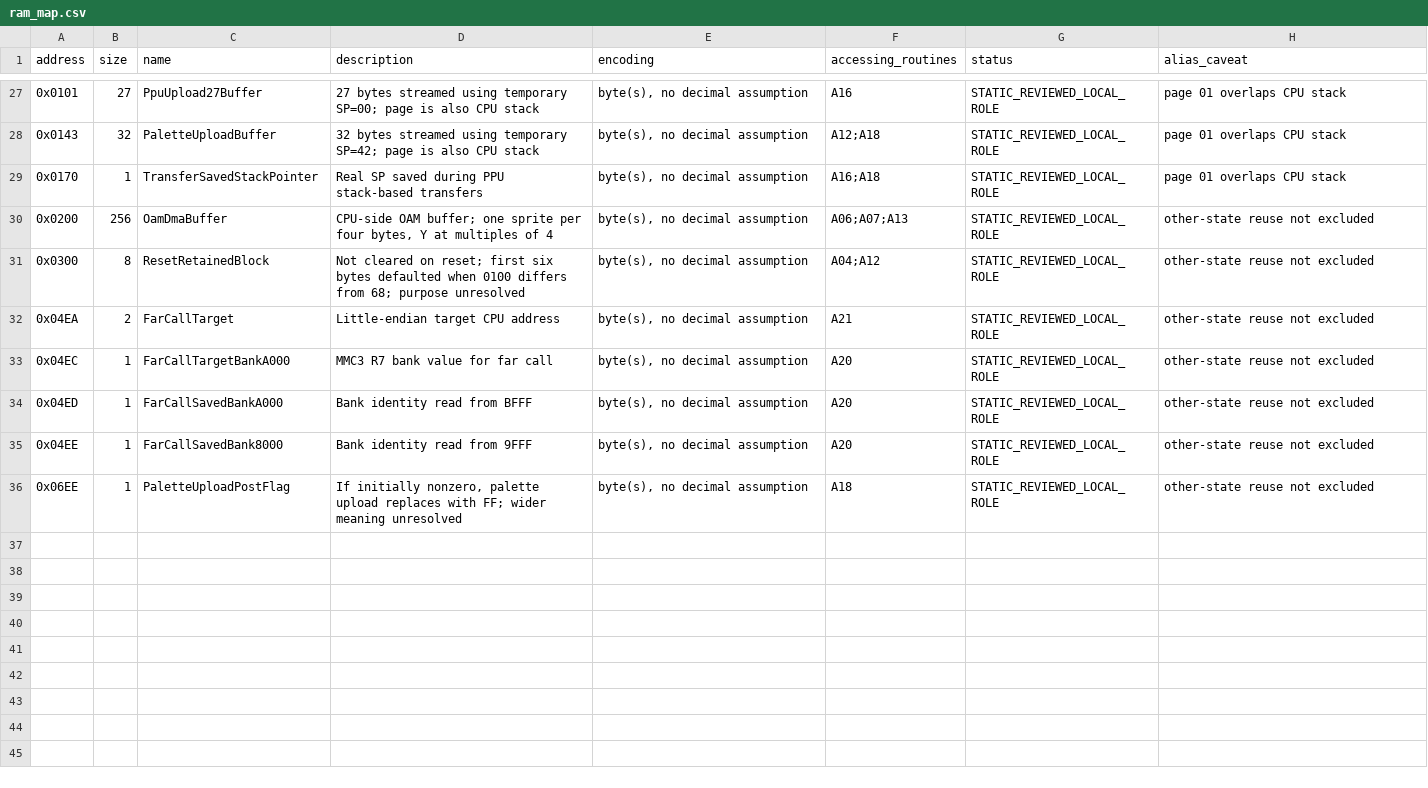
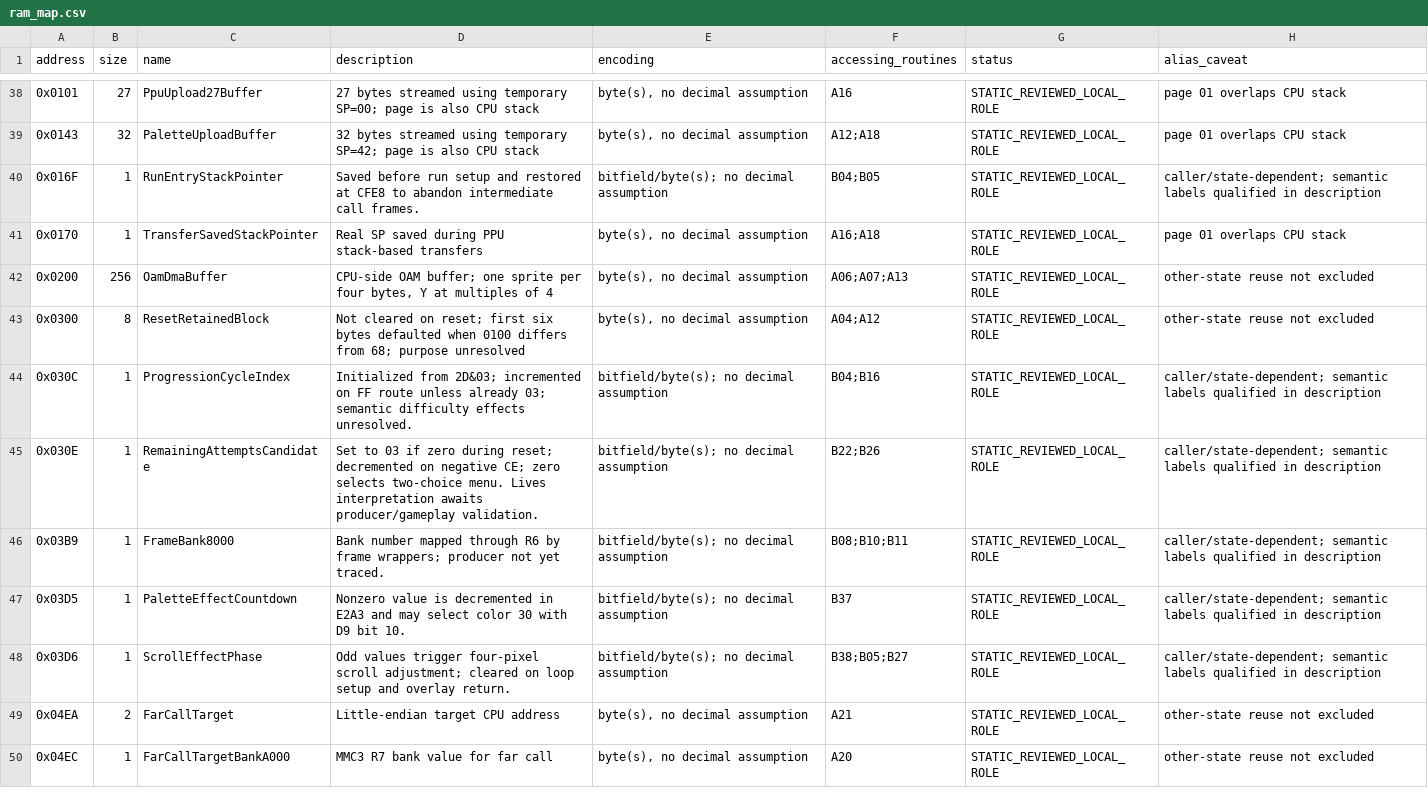
Before and after one commit to iGom/KickMaster, a CSV file: maps/ram/ram_map.csv, drawn as a sheet; only a part is shown, gaps mark what is left out; the shorter side is filled out with more unchanged rows; the diff covers the shown part only; the diff names each change by its address in the sheet, - before the commit and + after, or states it on an @@ line.

```diff
--- a/maps/ram/ram_map.csv
+++ b/maps/ram/ram_map.csv
+row 40: 0x016F | 1 | RunEntryStackPointer | Saved before run setup and restored at CFE8 to abandon intermediate call frames. | bitfield/byte(s); no decimal assumption | B04;B05 | STATIC_REVIEWED_LOCAL_ROLE | caller/state-dependent; semantic labels qualified in description
+row 44: 0x030C | 1 | ProgressionCycleIndex | Initialized from 2D&03; incremented on FF route unless already 03; semantic difficulty effects unresolved. | bitfield/byte(s); no decimal assumption | B04;B16 | STATIC_REVIEWED_LOCAL_ROLE | caller/state-dependent; semantic labels qualified in description
+row 45: 0x030E | 1 | RemainingAttemptsCandidate | Set to 03 if zero during reset; decremented on negative CE; zero selects two-choice menu. Lives interpretation awaits producer/gameplay validation. | bitfield/byte(s); no decimal assumption | B22;B26 | STATIC_REVIEWED_LOCAL_ROLE | caller/state-dependent; semantic labels qualified in description
+row 46: 0x03B9 | 1 | FrameBank8000 | Bank number mapped through R6 by frame wrappers; producer not yet traced. | bitfield/byte(s); no decimal assumption | B08;B10;B11 | STATIC_REVIEWED_LOCAL_ROLE | caller/state-dependent; semantic labels qualified in description
+row 47: 0x03D5 | 1 | PaletteEffectCountdown | Nonzero value is decremented in E2A3 and may select color 30 with D9 bit 10. | bitfield/byte(s); no decimal assumption | B37 | STATIC_REVIEWED_LOCAL_ROLE | caller/state-dependent; semantic labels qualified in description
+row 48: 0x03D6 | 1 | ScrollEffectPhase | Odd values trigger four-pixel scroll adjustment; cleared on loop setup and overlay return. | bitfield/byte(s); no decimal assumption | B38;B05;B27 | STATIC_REVIEWED_LOCAL_ROLE | caller/state-dependent; semantic labels qualified in description
```
Also changed, not shown: 15 added rows and 3 edited cells elsewhere in this file, analysis/data_structures.csv, analysis/fixed_window_candidates.csv, 45 other files.
